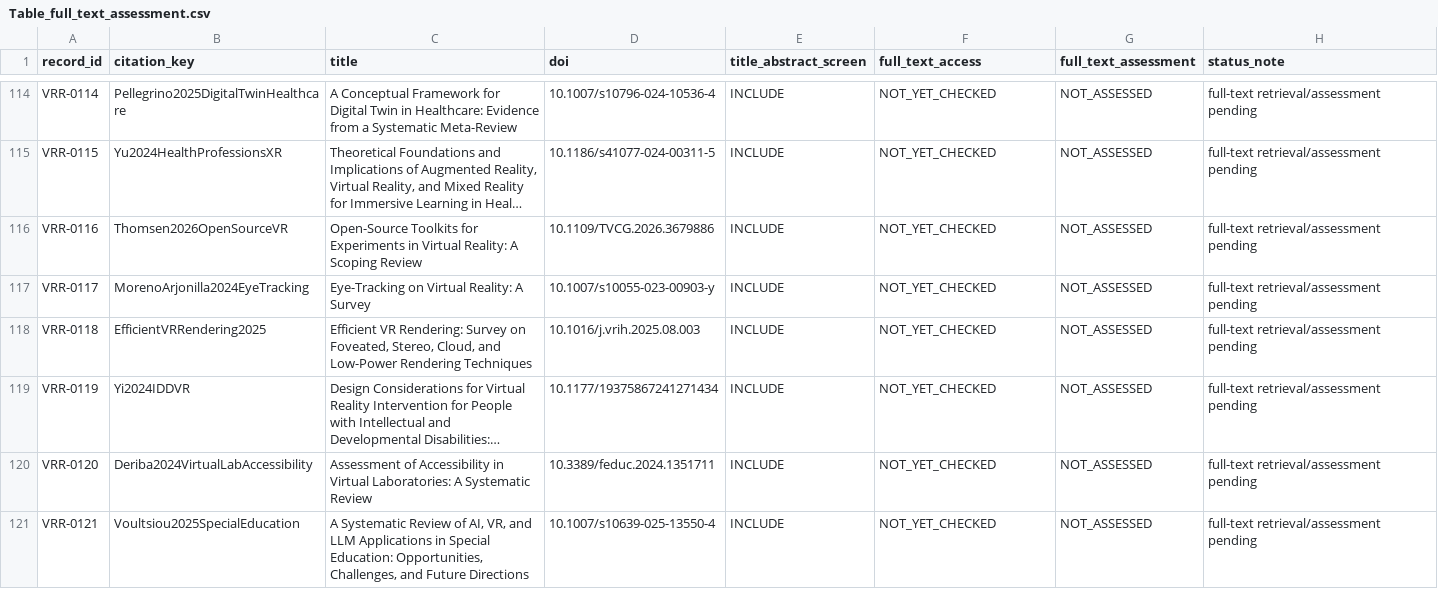
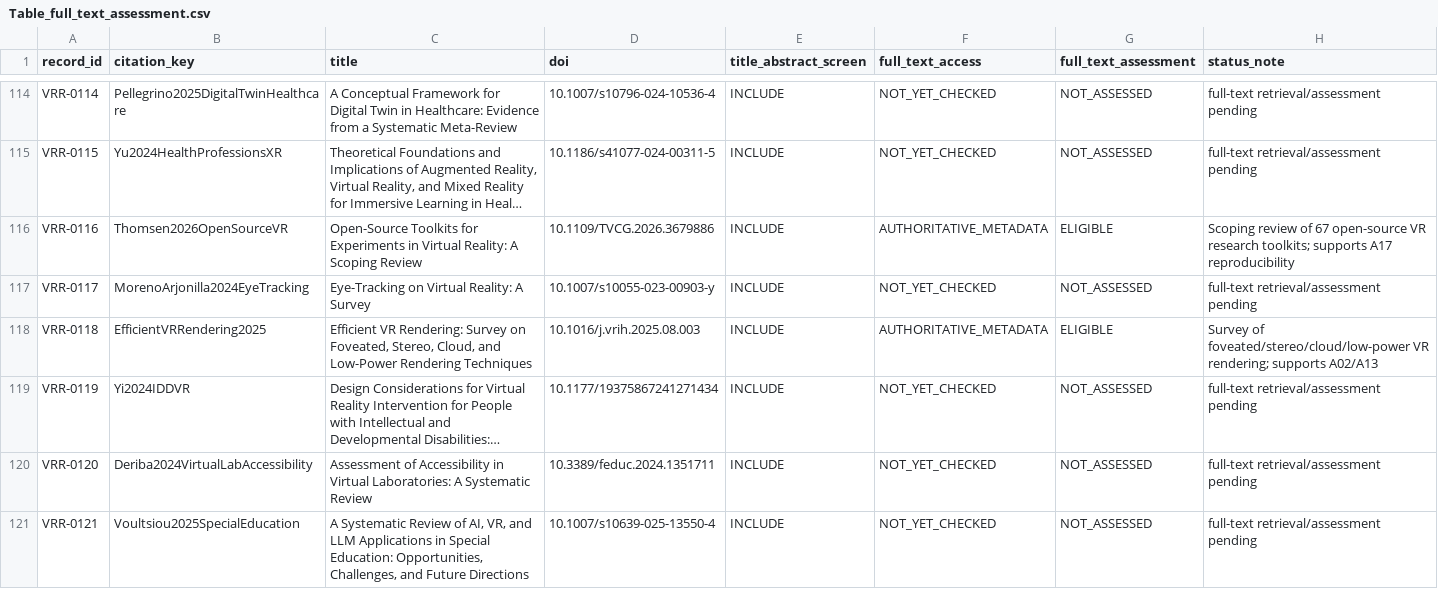
Before and after one commit to Arithmetic-Power-Geometry/Virtual-Reality-Research-Review, a CSV file: paper_writing_register/paper_assets/tables/Table_full_text_assessment.csv, drawn as a sheet; only a part is shown, gaps mark what is left out; long unchanged cells end in …; the diff covers the shown part only; the diff names each change by its address in the sheet, - before the commit and + after, or states it on an @@ line.

Commit message:
Review pipeline: add newest records and assess A02 A06 A07 A13 A17 priority batch

```diff
--- a/paper_writing_register/paper_assets/tables/Table_full_text_assessment.csv
+++ b/paper_writing_register/paper_assets/tables/Table_full_text_assessment.csv
-F116 (full_text_access): NOT_YET_CHECKED
+F116 (full_text_access): AUTHORITATIVE_METADATA
-G116 (full_text_assessment): NOT_ASSESSED
+G116 (full_text_assessment): ELIGIBLE
-H116 (status_note): full-text retrieval/assessment pending
+H116 (status_note): Scoping review of 67 open-source VR research toolkits; supports A17 reproducibility
-F118 (full_text_access): NOT_YET_CHECKED
+F118 (full_text_access): AUTHORITATIVE_METADATA
-G118 (full_text_assessment): NOT_ASSESSED
+G118 (full_text_assessment): ELIGIBLE
-H118 (status_note): full-text retrieval/assessment pending
+H118 (status_note): Survey of foveated/stereo/cloud/low-power VR rendering; supports A02/A13
```
Also changed, not shown: 4 added rows and 15 edited cells elsewhere in this file.
